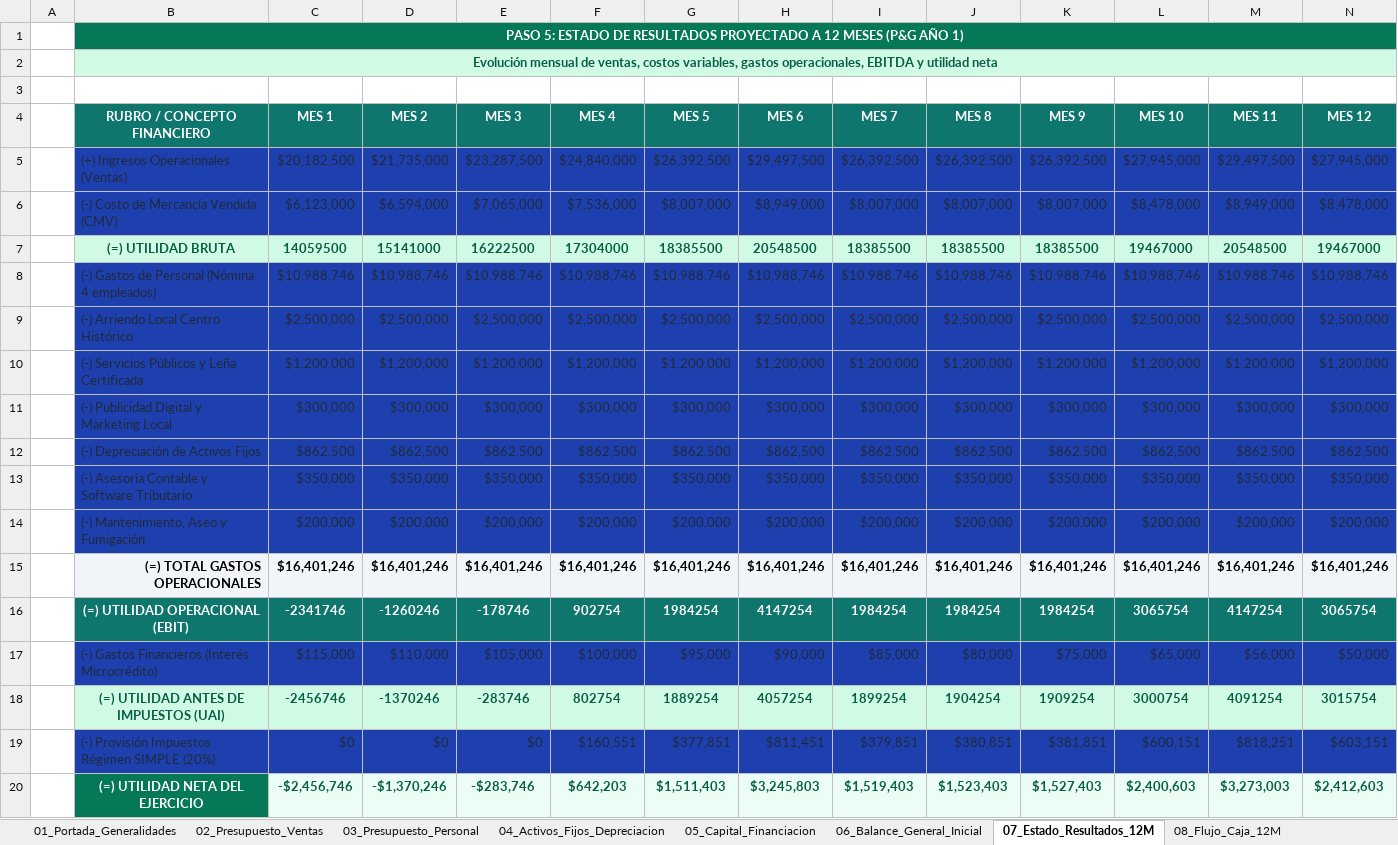
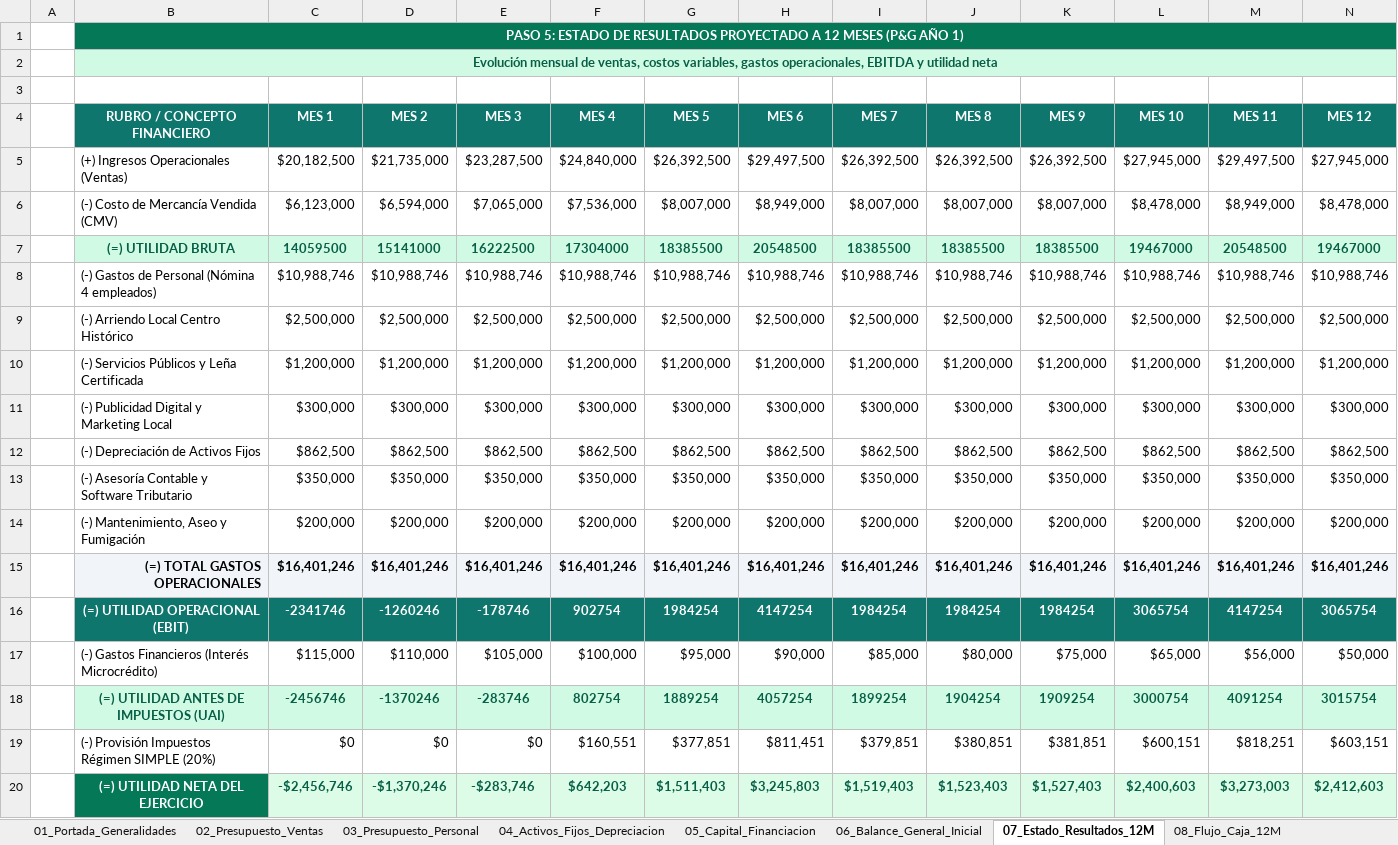
Before and after one commit to kyulianacampogutierrez-ux/Evidencias, an Excel workbook: PET-054_GA10-240201529-AA3-EV01_Plan_Negocio/hoja_calculo/GA10-240201529-AA3-EV01_Plan_Negocio.xlsx, sheet 07_Estado_Resultados_12M, drawn as a sheet; only a part is shown; values as stored, in another font and other column widths than the file's, no borders; the diff covers the shown part only; the diff names each change by its address in the sheet, - before the commit and + after, or states it on an @@ line.

```diff
--- a/PET-054_GA10-240201529-AA3-EV01_Plan_Negocio/hoja_calculo/GA10-240201529-AA3-EV01_Plan_Negocio.xlsx (sheet 07_Estado_Resultados_12M)
+++ b/PET-054_GA10-240201529-AA3-EV01_Plan_Negocio/hoja_calculo/GA10-240201529-AA3-EV01_Plan_Negocio.xlsx (sheet 07_Estado_Resultados_12M)
@@ B5:N6 fill: #1E40AF → none, text colour: #1E293B → black @@
@@ B8:N14 fill: #1E40AF → none, text colour: #1E293B → black @@
@@ B17:N17 fill: #1E40AF → none, text colour: #1E293B → black @@
@@ B19:N19 fill: #1E40AF → none, text colour: #1E293B → black @@
```
Also changed, not shown: cell formats elsewhere in this sheet, sheet 04_Activos_Fijos_Depreciacion, sheet 02_Presupuesto_Ventas, sheet 03_Presupuesto_Personal, sheet 08_Flujo_Caja_12M, sheet 01_Portada_Generalidades, sheet 09_Indicadores_Equilibrio, 2 more sheets, PET-054_GA10-240201529-AA3-EV01_Plan_Negocio/sitio_plan_negocio/downloads/GA10-240201529-AA3-EV01_Plan_Negocio.xlsx, 16 other files.
